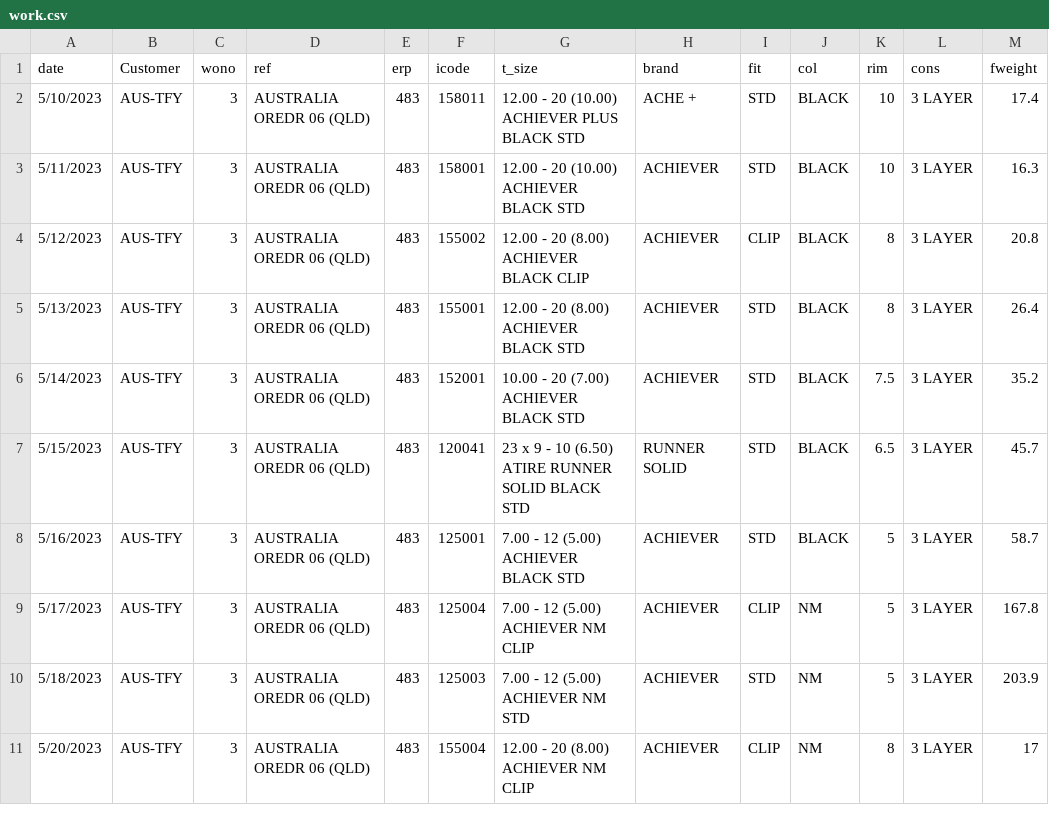
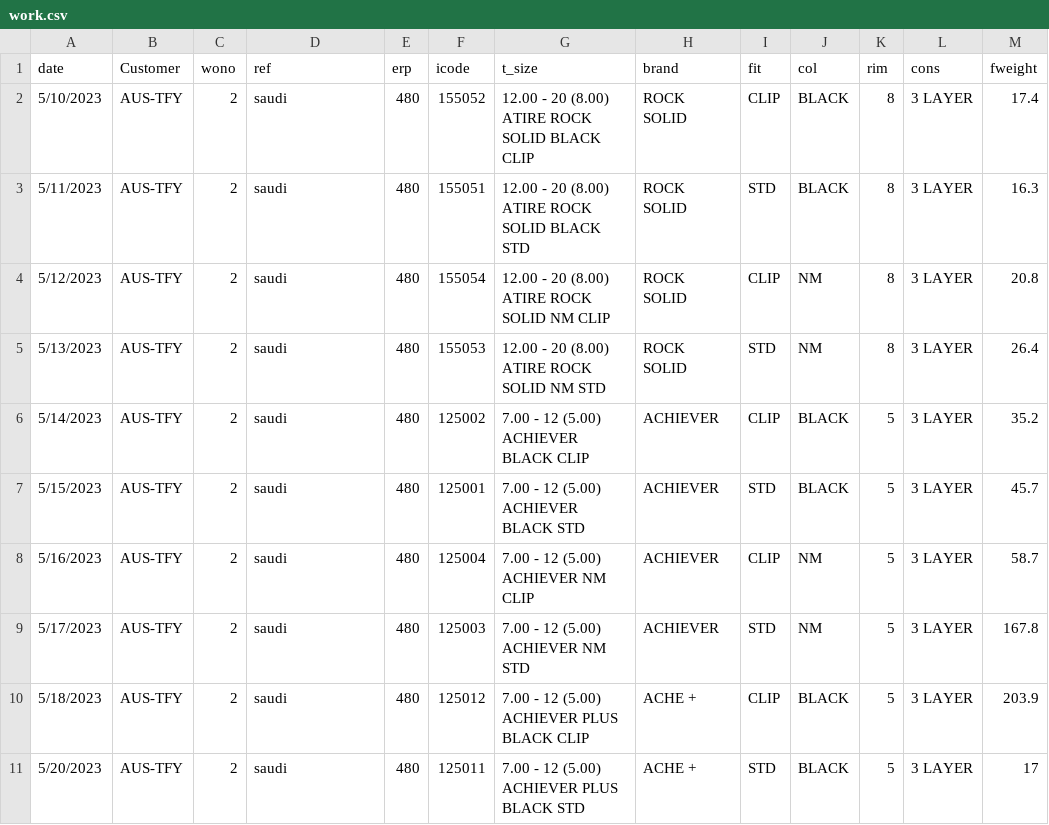
Before and after one commit to Bishan00/planing, a CSV file: task_management/work.csv, drawn as a sheet; only a part is shown; the diff names each change by its address in the sheet, - before the commit and + after, or states it on an @@ line.

```diff
--- a/task_management/work.csv
+++ b/task_management/work.csv
-C2:C11 (wono): 3
+C2:C11 (wono): 2
-D2:D11 (ref): AUSTRALIA OREDR 06 (QLD)
+D2:D11 (ref): saudi
-E2:E11 (erp): 483
+E2:E11 (erp): 480
-F2 (icode): 158011
+F2 (icode): 155052
-G2 (t_size): 12.00 - 20 (10.00) ACHIEVER PLUS BLACK STD
+G2 (t_size): 12.00 - 20 (8.00) ATIRE ROCK SOLID BLACK CLIP
-H2 (brand): ACHE +
+H2 (brand): ROCK SOLID
-I2 (fit): STD
+I2 (fit): CLIP
-K2:K3 (rim): 10
+K2:K3 (rim): 8
-F3 (icode): 158001
+F3 (icode): 155051
-G3 (t_size): 12.00 - 20 (10.00) ACHIEVER BLACK STD
+G3 (t_size): 12.00 - 20 (8.00) ATIRE ROCK SOLID BLACK STD
-H3:H5 (brand): ACHIEVER
+H3:H5 (brand): ROCK SOLID
-F4 (icode): 155002
+F4 (icode): 155054
-G4 (t_size): 12.00 - 20 (8.00) ACHIEVER BLACK CLIP
+G4 (t_size): 12.00 - 20 (8.00) ATIRE ROCK SOLID NM CLIP
-J4:J5 (col): BLACK
+J4:J5 (col): NM
-F5 (icode): 155001
+F5 (icode): 155053
-G5 (t_size): 12.00 - 20 (8.00) ACHIEVER BLACK STD
+G5 (t_size): 12.00 - 20 (8.00) ATIRE ROCK SOLID NM STD
-F6 (icode): 152001
+F6 (icode): 125002
-G6 (t_size): 10.00 - 20 (7.00) ACHIEVER BLACK STD
+G6 (t_size): 7.00 - 12 (5.00) ACHIEVER BLACK CLIP
-I6 (fit): STD
+I6 (fit): CLIP
-K6 (rim): 7.5
+K6 (rim): 5
-F7 (icode): 120041
+F7 (icode): 125001
-G7 (t_size): 23 x 9 - 10 (6.50) ATIRE RUNNER SOLID BLACK STD
+G7 (t_size): 7.00 - 12 (5.00) ACHIEVER BLACK STD
-H7 (brand): RUNNER SOLID
+H7 (brand): ACHIEVER
-K7 (rim): 6.5
+K7 (rim): 5
-F8 (icode): 125001
+F8 (icode): 125004
-G8 (t_size): 7.00 - 12 (5.00) ACHIEVER BLACK STD
+G8 (t_size): 7.00 - 12 (5.00) ACHIEVER NM CLIP
-I8 (fit): STD
+I8 (fit): CLIP
-J8 (col): BLACK
+J8 (col): NM
-F9 (icode): 125004
+F9 (icode): 125003
-G9 (t_size): 7.00 - 12 (5.00) ACHIEVER NM CLIP
+G9 (t_size): 7.00 - 12 (5.00) ACHIEVER NM STD
-I9 (fit): CLIP
+I9 (fit): STD
-F10 (icode): 125003
+F10 (icode): 125012
-G10 (t_size): 7.00 - 12 (5.00) ACHIEVER NM STD
+G10 (t_size): 7.00 - 12 (5.00) ACHIEVER PLUS BLACK CLIP
-H10:H11 (brand): ACHIEVER
+H10:H11 (brand): ACHE +
-I10 (fit): STD
+I10 (fit): CLIP
-J10:J11 (col): NM
+J10:J11 (col): BLACK
-F11 (icode): 155004
+F11 (icode): 125011
-G11 (t_size): 12.00 - 20 (8.00) ACHIEVER NM CLIP
+G11 (t_size): 7.00 - 12 (5.00) ACHIEVER PLUS BLACK STD
-I11 (fit): CLIP
+I11 (fit): STD
-K11 (rim): 8
+K11 (rim): 5
```
Also changed, not shown: 14 other files.
